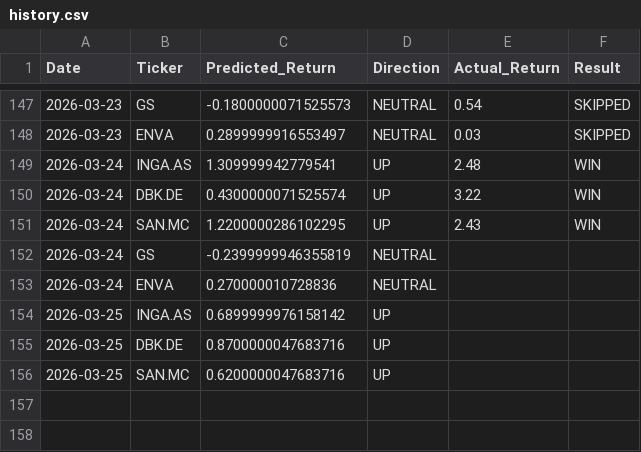
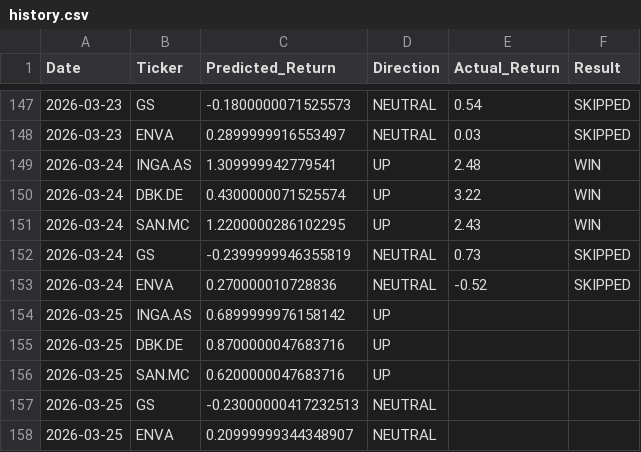
Before and after one commit to dimos-xe/stock-prediction-bot, a CSV file: history.csv, drawn as a sheet; only a part is shown, gaps mark what is left out.

Commit message:
📈 Update US prediction history [skip ci]

```diff
--- a/history.csv
+++ b/history.csv
@@ -151,4 +151,4 @@ Date,Ticker,Predicted_Return,Direction,Actual_Return,Result
 2026-03-24,SAN.MC,1.2200000286102295,UP,2.43,WIN
-2026-03-24,GS,-0.2399999946355819,NEUTRAL,,
-2026-03-24,ENVA,0.270000010728836,NEUTRAL,,
+2026-03-24,GS,-0.2399999946355819,NEUTRAL,0.73,SKIPPED
+2026-03-24,ENVA,0.270000010728836,NEUTRAL,-0.52,SKIPPED
 2026-03-25,INGA.AS,0.6899999976158142,UP,,
@@ -156 +156,3 @@ Date,Ticker,Predicted_Return,Direction,Actual_Return,Result
 2026-03-25,SAN.MC,0.6200000047683716,UP,,
+2026-03-25,GS,-0.23000000417232513,NEUTRAL,,
+2026-03-25,ENVA,0.20999999344348907,NEUTRAL,,
```
